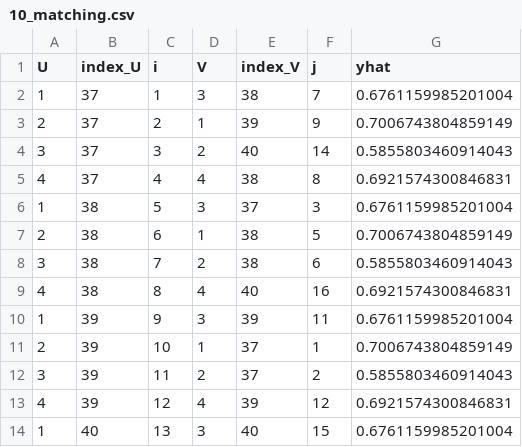
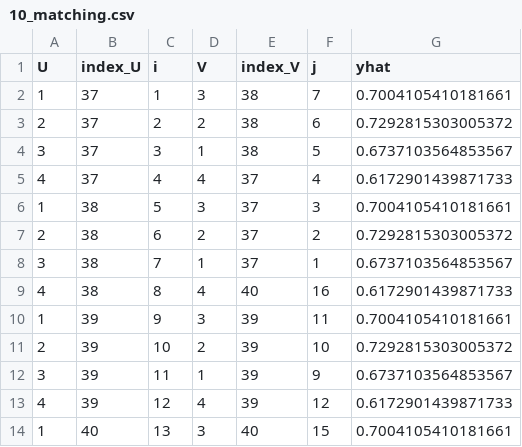
Before and after one commit to bnesposito/Adaptive_matching_messages, a CSV file: Pipeline/Match_files/10_matching.csv, drawn as a sheet; only a part is shown; the diff covers the shown part only.

```diff
--- a/Pipeline/Match_files/10_matching.csv
+++ b/Pipeline/Match_files/10_matching.csv
@@ -1,14 +1,14 @@
 U,index_U,i,V,index_V,j,yhat
-1,37,1,3,38,7,0.6761159985201004
-2,37,2,1,39,9,0.7006743804859149
-3,37,3,2,40,14,0.5855803460914043
-4,37,4,4,38,8,0.6921574300846831
-1,38,5,3,37,3,0.6761159985201004
-2,38,6,1,38,5,0.7006743804859149
-3,38,7,2,38,6,0.5855803460914043
-4,38,8,4,40,16,0.6921574300846831
-1,39,9,3,39,11,0.6761159985201004
-2,39,10,1,37,1,0.7006743804859149
-3,39,11,2,37,2,0.5855803460914043
-4,39,12,4,39,12,0.6921574300846831
-1,40,13,3,40,15,0.6761159985201004
+1,37,1,3,38,7,0.7004105410181661
+2,37,2,2,38,6,0.7292815303005372
+3,37,3,1,38,5,0.6737103564853567
+4,37,4,4,37,4,0.6172901439871733
+1,38,5,3,37,3,0.7004105410181661
+2,38,6,2,37,2,0.7292815303005372
+3,38,7,1,37,1,0.6737103564853567
+4,38,8,4,40,16,0.6172901439871733
+1,39,9,3,39,11,0.7004105410181661
+2,39,10,2,39,10,0.7292815303005372
+3,39,11,1,39,9,0.6737103564853567
+4,39,12,4,39,12,0.6172901439871733
+1,40,13,3,40,15,0.7004105410181661
```
Also changed, not shown: 10 edited cells elsewhere in this file, 13 other files.
